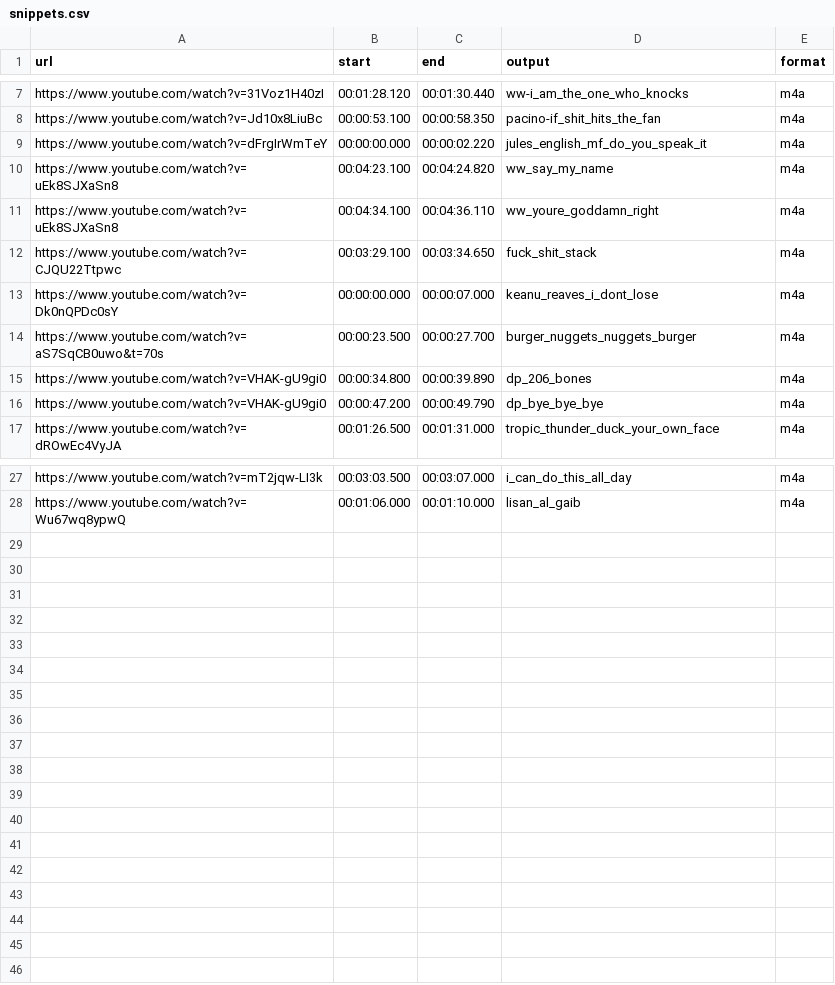
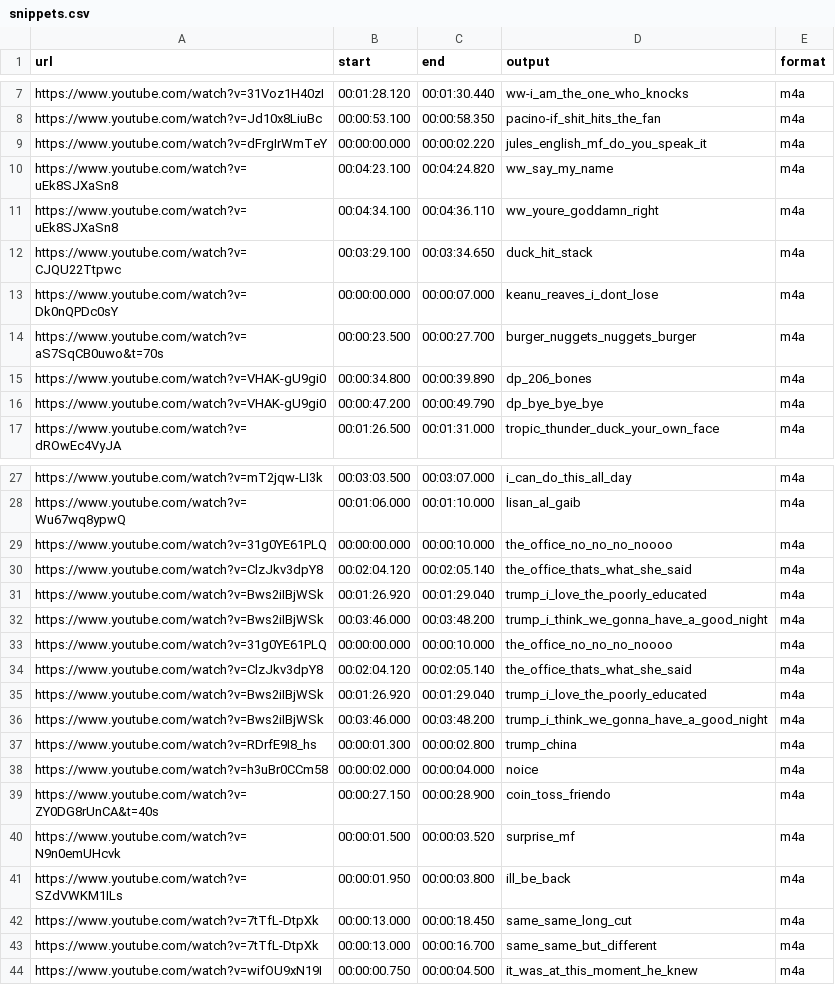
Before and after one commit to L3GJ0N/audio_snippet_automation, a CSV file: examples/snippets.csv, drawn as a sheet; only a part is shown, gaps mark what is left out.

Commit message:
adding more examples to snippets csv

```diff
--- a/examples/snippets.csv
+++ b/examples/snippets.csv
@@ -11,3 +11,3 @@ https://www.youtube.com/watch?v=uEk8SJXaSn8,00:04:23.100,00:04:24.820,ww_say_my_
 https://www.youtube.com/watch?v=uEk8SJXaSn8,00:04:34.100,00:04:36.110,ww_youre_goddamn_right,m4a
-https://www.youtube.com/watch?v=CJQU22Ttpwc,00:03:29.100,00:03:34.650,fuck_shit_stack,m4a
+https://www.youtube.com/watch?v=CJQU22Ttpwc,00:03:29.100,00:03:34.650,duck_hit_stack,m4a
 https://www.youtube.com/watch?v=Dk0nQPDc0sY,00:00:00.000,00:00:07.000,keanu_reaves_i_dont_lose,m4a
@@ -28 +28,17 @@ https://www.youtube.com/watch?v=mT2jqw-LI3k,00:03:03.500,00:03:07.000,i_can_do_t
 https://www.youtube.com/watch?v=Wu67wq8ypwQ,00:01:06.000,00:01:10.000,lisan_al_gaib,m4a
+https://www.youtube.com/watch?v=31g0YE61PLQ,00:00:00.000,00:00:10.000,the_office_no_no_no_noooo,m4a
+https://www.youtube.com/watch?v=ClzJkv3dpY8,00:02:04.120,00:02:05.140,the_office_thats_what_she_said,m4a
+https://www.youtube.com/watch?v=Bws2iIBjWSk,00:01:26.920,00:01:29.040,trump_i_love_the_poorly_educated,m4a
+https://www.youtube.com/watch?v=Bws2iIBjWSk,00:03:46.000,00:03:48.200,trump_i_think_we_gonna_have_a_good_night,m4a
+https://www.youtube.com/watch?v=31g0YE61PLQ,00:00:00.000,00:00:10.000,the_office_no_no_no_noooo,m4a
+https://www.youtube.com/watch?v=ClzJkv3dpY8,00:02:04.120,00:02:05.140,the_office_thats_what_she_said,m4a
+https://www.youtube.com/watch?v=Bws2iIBjWSk,00:01:26.920,00:01:29.040,trump_i_love_the_poorly_educated,m4a
+https://www.youtube.com/watch?v=Bws2iIBjWSk,00:03:46.000,00:03:48.200,trump_i_think_we_gonna_have_a_good_night,m4a
+https://www.youtube.com/watch?v=RDrfE9I8_hs,00:00:01.300,00:00:02.800,trump_china,m4a
+https://www.youtube.com/watch?v=h3uBr0CCm58,00:00:02.000,00:00:04.000,noice,m4a
+https://www.youtube.com/watch?v=ZY0DG8rUnCA&t=40s,00:00:27.150,00:00:28.900,coin_toss_friendo,m4a
+https://www.youtube.com/watch?v=N9n0emUHcvk,00:00:01.500,00:00:03.520,surprise_mf,m4a
+https://www.youtube.com/watch?v=SZdVWKM1ILs,00:00:01.950,00:00:03.800,ill_be_back,m4a
+https://www.youtube.com/watch?v=7tTfL-DtpXk,00:00:13.000,00:00:18.450,same_same_long_cut,m4a
+https://www.youtube.com/watch?v=7tTfL-DtpXk,00:00:13.000,00:00:16.700,same_same_but_different,m4a
+https://www.youtube.com/watch?v=wifOU9xN19I,00:00:00.750,00:00:04.500,it_was_at_this_moment_he_knew,m4a
```
